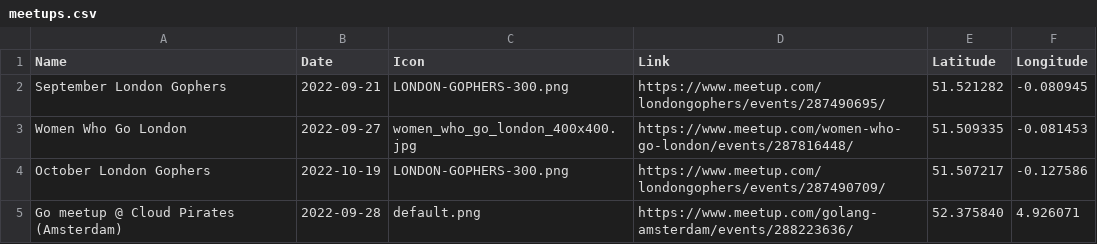
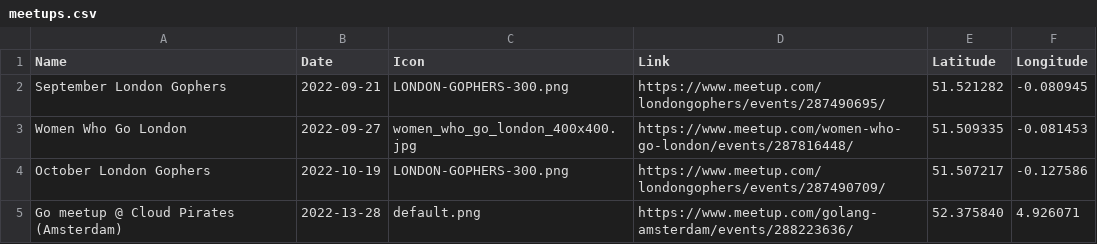
Before and after one commit to jaminologist/golang-meetup-map, a CSV file: docs/meetups.csv, drawn as a sheet.

Commit message:
add incorrect date to test workflow

```diff
--- a/docs/meetups.csv
+++ b/docs/meetups.csv
@@ -4,2 +4,2 @@ Women Who Go London,2022-09-27,women_who_go_london_400x400.jpg,https://www.meetu
 October London Gophers,2022-10-19,LONDON-GOPHERS-300.png,https://www.meetup.com/londongophers/events/287490709/,51.507217,-0.127586
-Go meetup @ Cloud Pirates (Amsterdam),2022-09-28,default.png,https://www.meetup.com/golang-amsterdam/events/288223636/,52.375840,4.926071
+Go meetup @ Cloud Pirates (Amsterdam),2022-13-28,default.png,https://www.meetup.com/golang-amsterdam/events/288223636/,52.375840,4.926071
```
